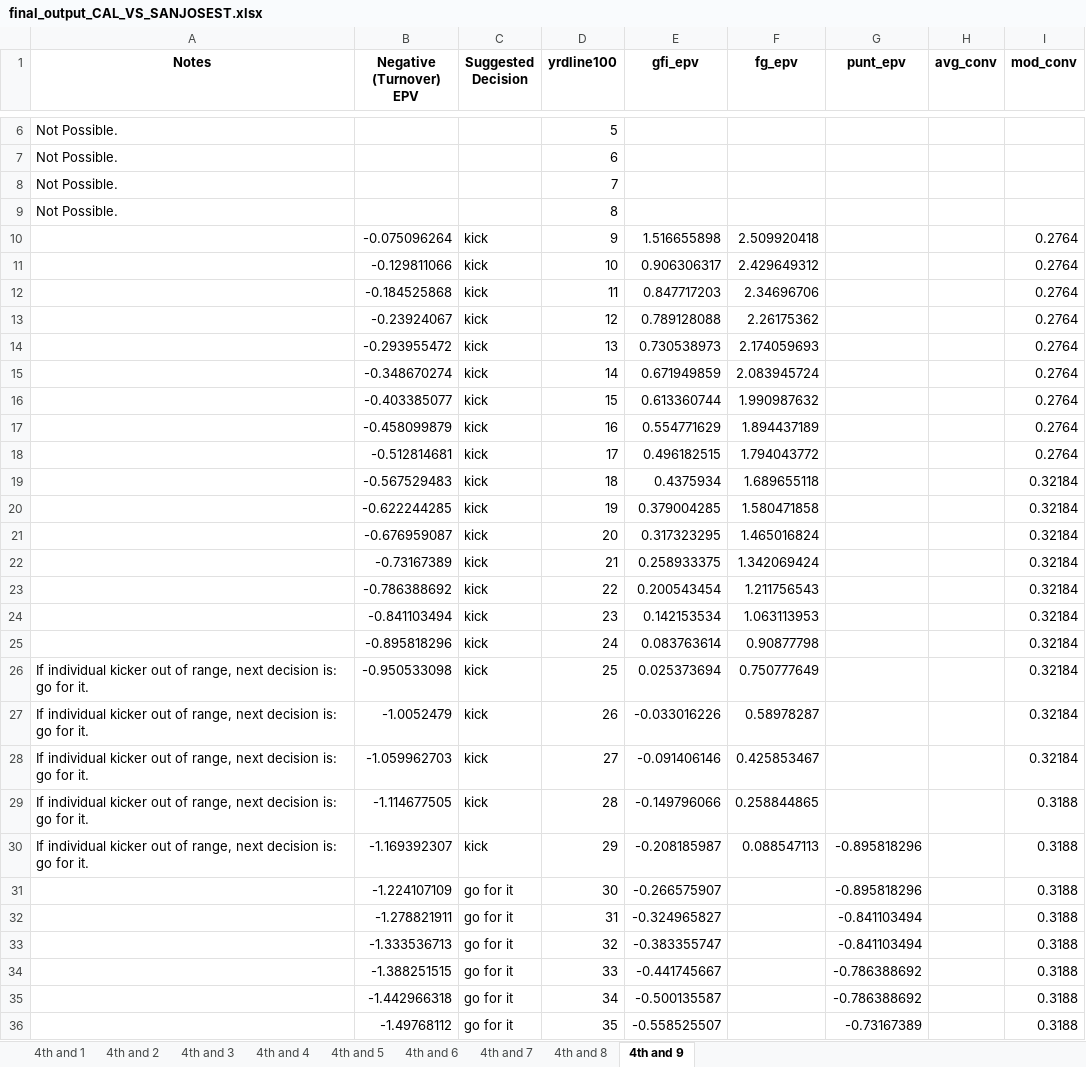
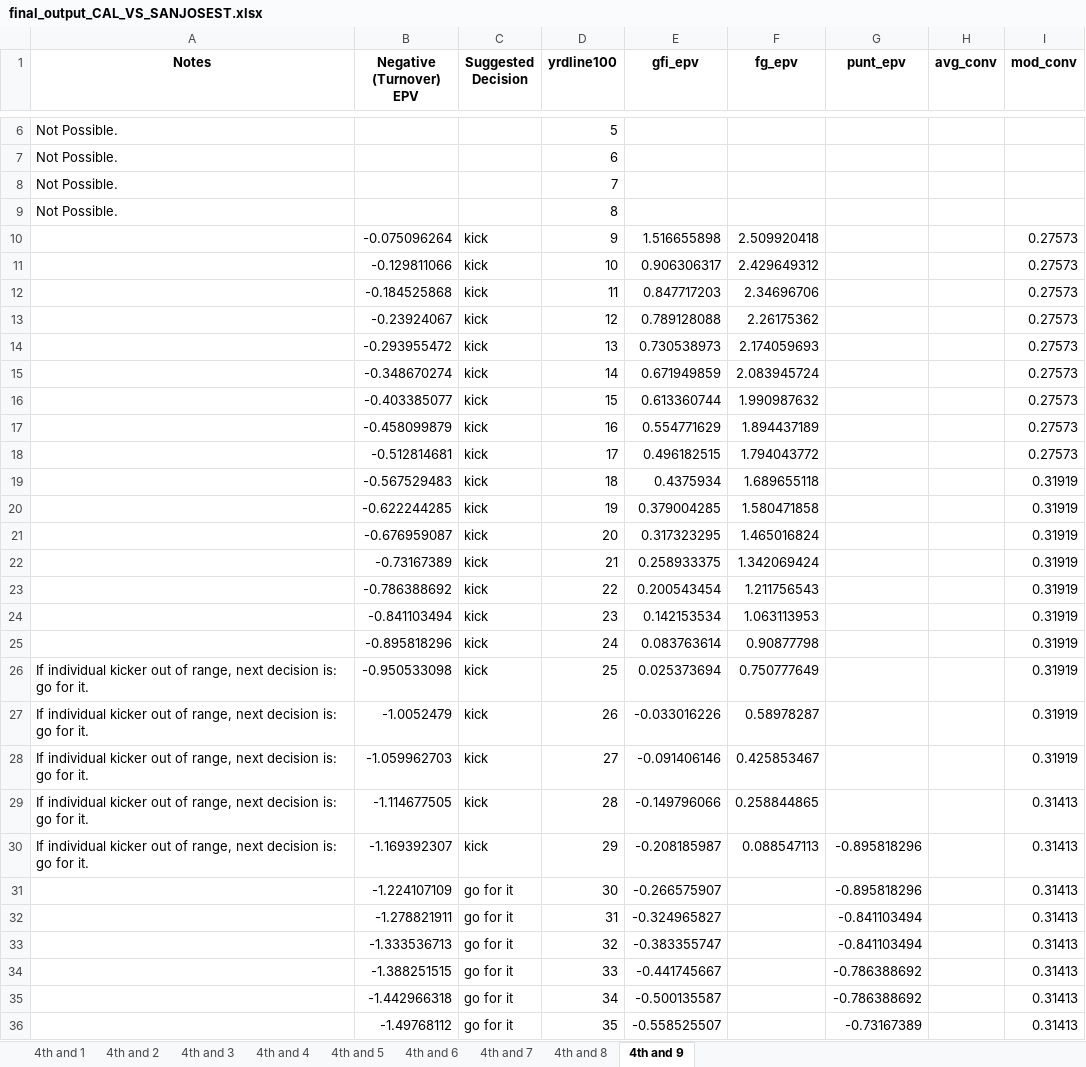
Before and after one commit to ntran16/CalFootball_4thDown, an Excel workbook: final_output_CAL_VS_SANJOSEST.xlsx, sheet 4th and 9, drawn as a sheet; only a part is shown, gaps mark what is left out; values as stored, in another font and other column widths than the file's, no borders; the diff covers the shown part only; the diff names each change by its address in the sheet, - before the commit and + after, or states it on an @@ line.

```diff
--- a/final_output_CAL_VS_SANJOSEST.xlsx (sheet 4th and 9)
+++ b/final_output_CAL_VS_SANJOSEST.xlsx (sheet 4th and 9)
-I10:I18 (mod_conv): 0.2764
+I10:I18 (mod_conv): 0.27573
-I19:I28 (mod_conv): 0.32184
+I19:I28 (mod_conv): 0.31919
-I29:I36 (mod_conv): 0.3188
+I29:I36 (mod_conv): 0.31413
```
Also changed, not shown: 80 edited cells elsewhere in this sheet, sheet 4th and 6, sheet 4th and 7, sheet 4th and 8, sheet 4th and 4, sheet 4th and 3, sheet 4th and 5, 2 more sheets, Result File Football SAN JOSE ST..xlsx, 8 other files.
